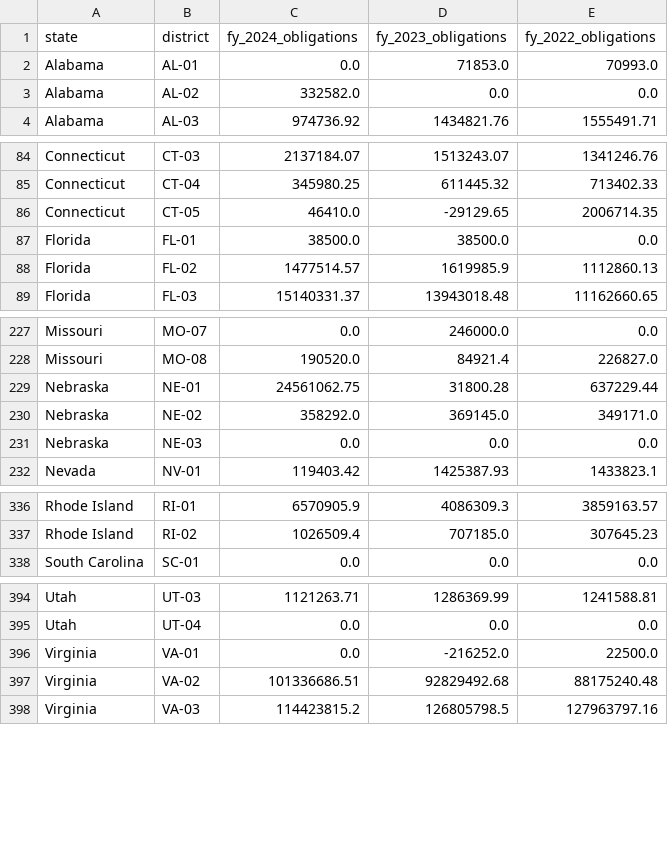
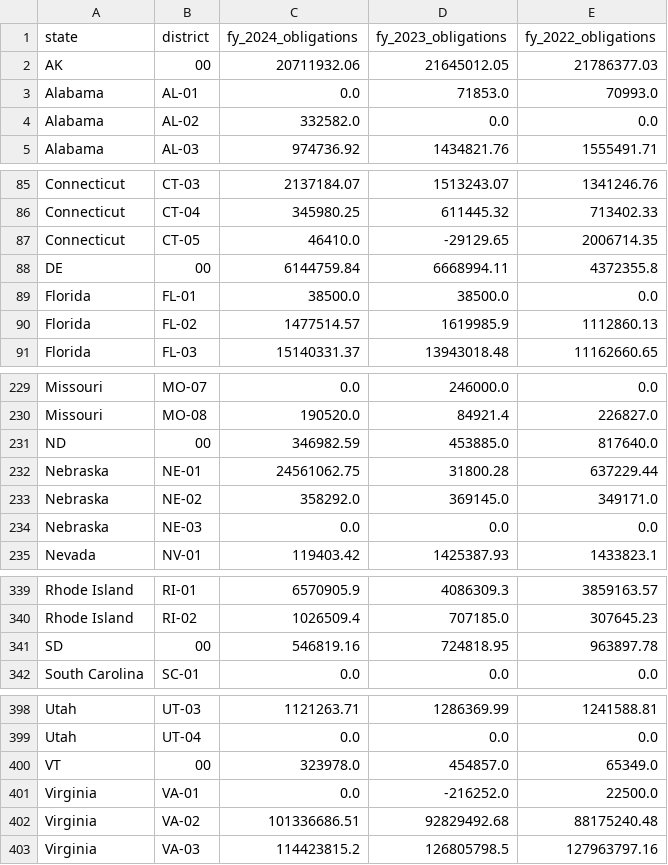
Before and after one commit to planetary-society/dashboards, a CSV file: data/NASA-district-Science-summary.csv, drawn as a sheet; only a part is shown, gaps mark what is left out; the diff covers the shown part only; the diff names each change by its address in the sheet, - before the commit and + after, or states it on an @@ line.

Commit message:
Summary data update

```diff
--- a/data/NASA-district-Science-summary.csv
+++ b/data/NASA-district-Science-summary.csv
+row 2: AK | 00 | 20711932.06 | 21645012.05 | 21786377.03
+row 88: DE | 00 | 6144759.84 | 6668994.11 | 4372355.8
+row 231: ND | 00 | 346982.59 | 453885.0 | 817640.0
+row 341: SD | 00 | 546819.16 | 724818.95 | 963897.78
+row 400: VT | 00 | 323978.0 | 454857.0 | 65349.0
```
Also changed, not shown: 1 added row elsewhere in this file, 1 other file.
